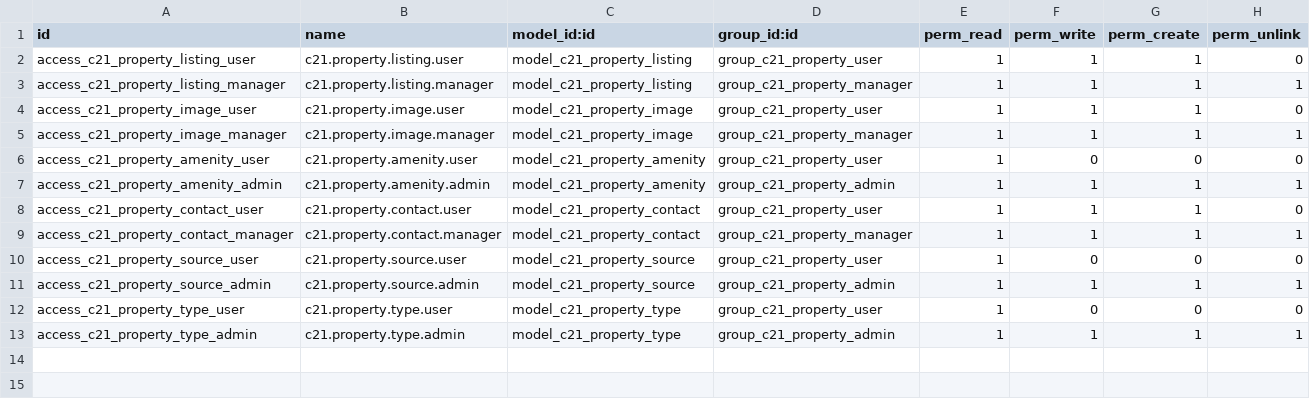
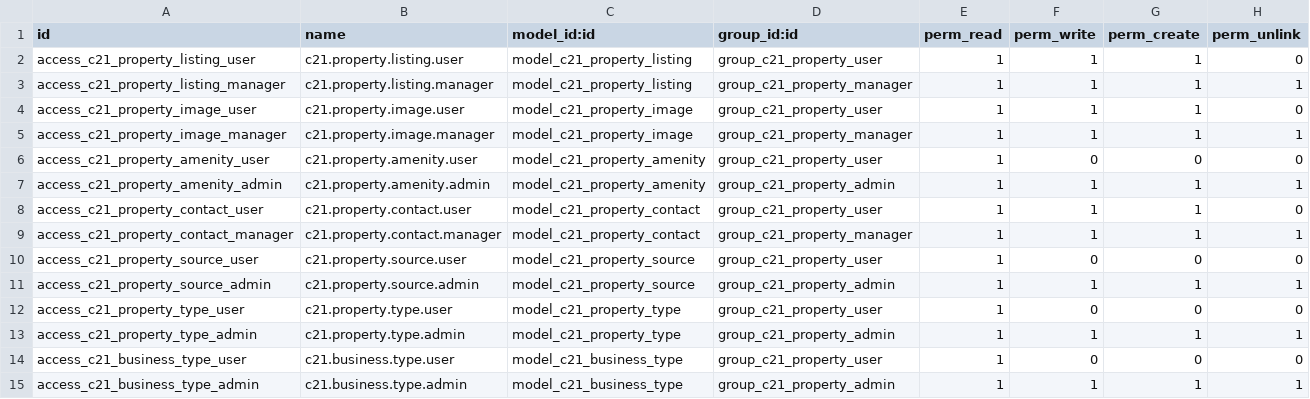
Before and after one commit to lojul/c21-odoo-addons, a CSV file: c21_property_listing/security/ir.model.access.csv, drawn as a sheet.

```diff
--- a/c21_property_listing/security/ir.model.access.csv
+++ b/c21_property_listing/security/ir.model.access.csv
@@ -13 +13,3 @@ access_c21_property_type_user,c21.property.type.user,model_c21_property_type,gro
 access_c21_property_type_admin,c21.property.type.admin,model_c21_property_type,group_c21_property_admin,1,1,1,1
+access_c21_business_type_user,c21.business.type.user,model_c21_business_type,group_c21_property_user,1,0,0,0
+access_c21_business_type_admin,c21.business.type.admin,model_c21_business_type,group_c21_property_admin,1,1,1,1
```
Also changed, not shown: 8 other files.
